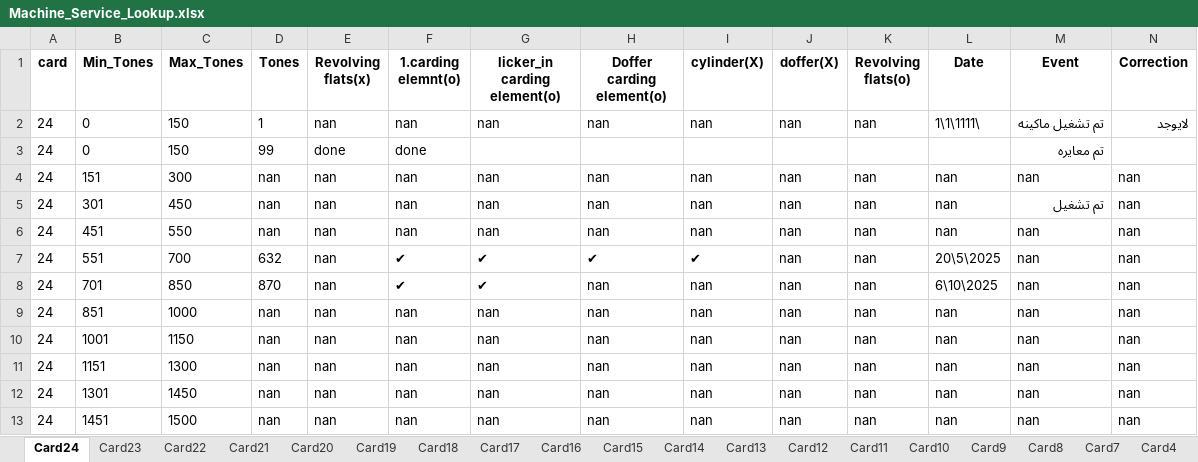
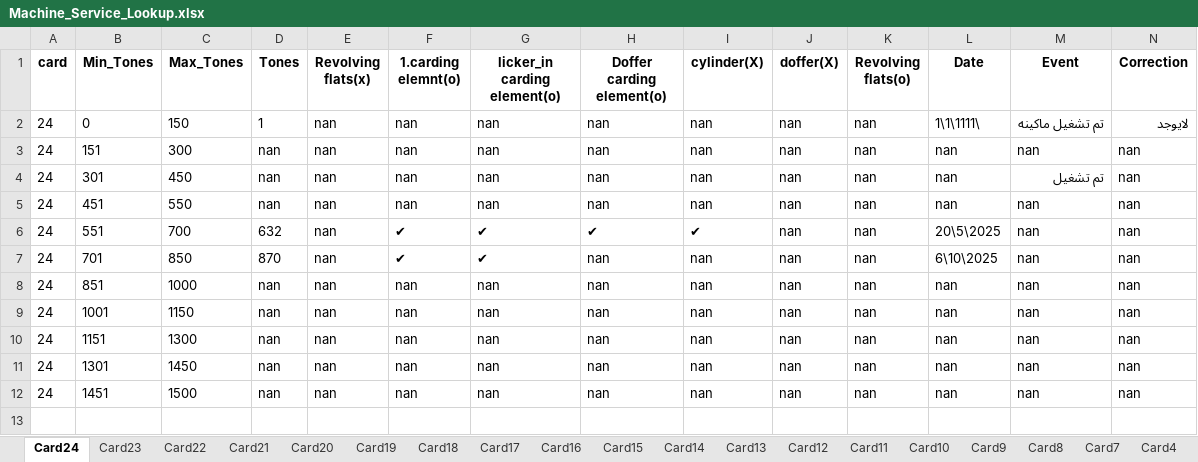
Before and after one commit to mahmedabdallh123/cmms, an Excel workbook: Machine_Service_Lookup.xlsx, sheet Card24, drawn as a sheet; values as stored, in another font and other column widths than the file's, no borders; the diff names each change by its address in the sheet, - before the commit and + after, or states it on an @@ line.

Commit message:
Edit sheet Card24 by admin

```diff
--- a/Machine_Service_Lookup.xlsx (sheet Card24)
+++ b/Machine_Service_Lookup.xlsx (sheet Card24)
-row 3: 24 | 0 | 150 | 99 | done | done |  |  |  |  |  |  | تم معايره
```
